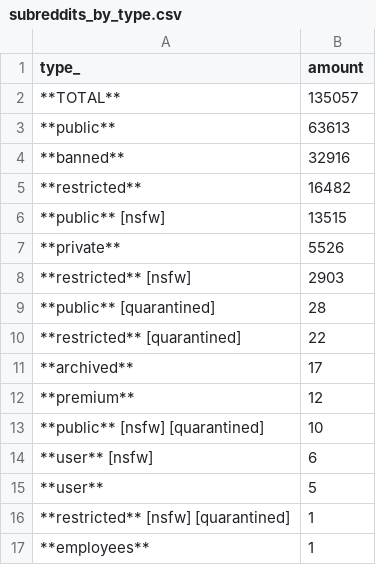
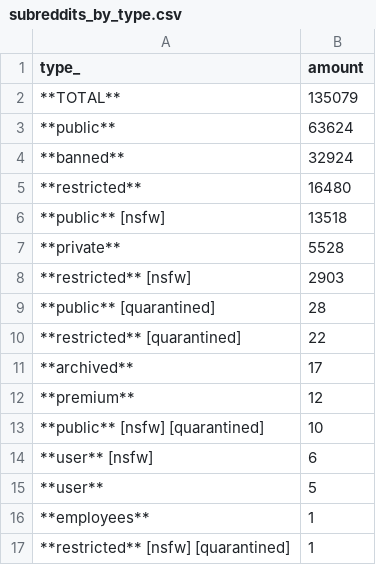
Before and after one commit to fedecalendino/reddit-graph-releases, a CSV file: csv/subreddits_by_type.csv, drawn as a sheet.

```diff
--- a/csv/subreddits_by_type.csv
+++ b/csv/subreddits_by_type.csv
@@ -1,8 +1,8 @@
 type_,amount
-**TOTAL**,135057
-**public**,63613
-**banned**,32916
-**restricted**,16482
-**public** [nsfw],13515
-**private**,5526
+**TOTAL**,135079
+**public**,63624
+**banned**,32924
+**restricted**,16480
+**public** [nsfw],13518
+**private**,5528
 **restricted** [nsfw],2903
@@ -15,3 +15,3 @@ type_,amount
 **user**,5
+**employees**,1
 **restricted** [nsfw] [quarantined],1
-**employees**,1
```
Also changed, not shown: 2 other files.
